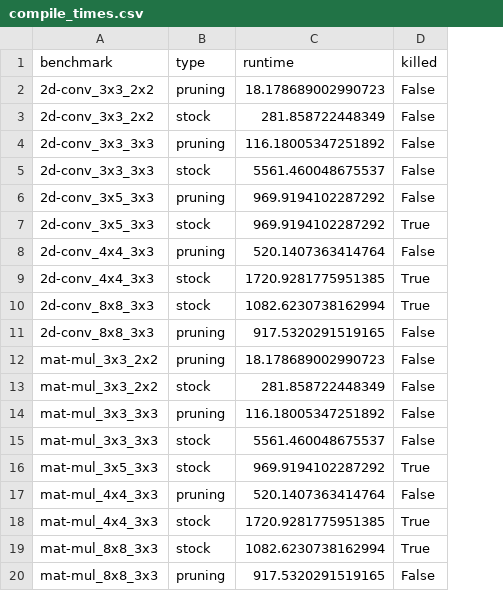
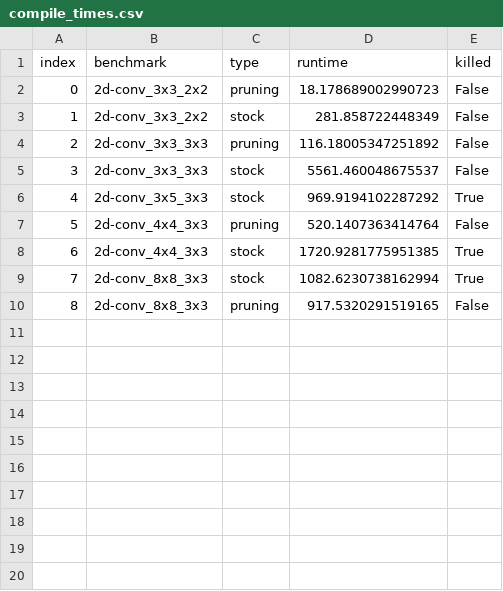
Before and after one commit to benginow/comp-gen, a CSV file: server/figs/data/compile_times.csv, drawn as a sheet; removed rows and columns are numbered as before the commit, all else as after; the diff names each change by its address in the sheet, - before the commit and + after, or states it on an @@ line.

```diff
--- a/server/figs/data/compile_times.csv
+++ b/server/figs/data/compile_times.csv
+column A (index), rows 2-10: 0 | 1 | 2 | 3 | 4 | 5 | 6 | 7 | 8
-row 6: 2d-conv_3x5_3x3 | pruning | 969.9194102287292 | False
-row 12: mat-mul_3x3_2x2 | pruning | 18.178689002990723 | False
-row 13: mat-mul_3x3_2x2 | stock | 281.858722448349 | False
-row 14: mat-mul_3x3_3x3 | pruning | 116.18005347251892 | False
-row 15: mat-mul_3x3_3x3 | stock | 5561.460048675537 | False
-row 16: mat-mul_3x5_3x3 | stock | 969.9194102287292 | True
-row 17: mat-mul_4x4_3x3 | pruning | 520.1407363414764 | False
-row 18: mat-mul_4x4_3x3 | stock | 1720.9281775951385 | True
-row 19: mat-mul_8x8_3x3 | stock | 1082.6230738162994 | True
-row 20: mat-mul_8x8_3x3 | pruning | 917.5320291519165 | False
```
Also changed, not shown: server/figs/data/est_cycles.csv, server/figs/data/stock_cycles.csv, 8 other files.
